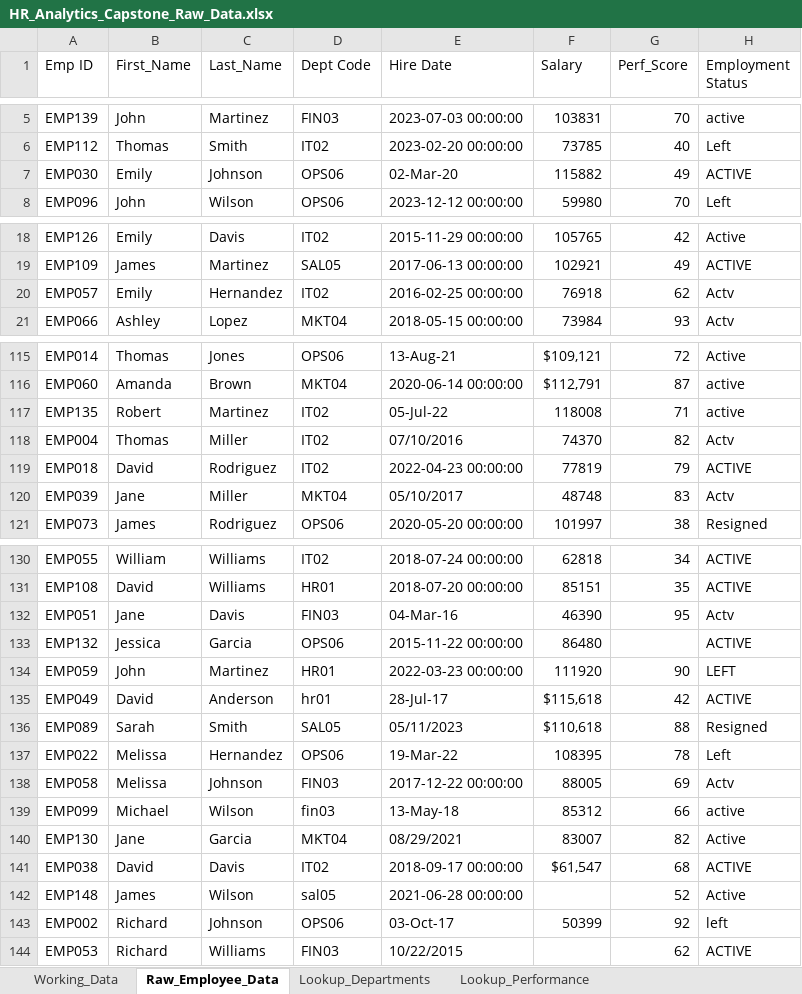
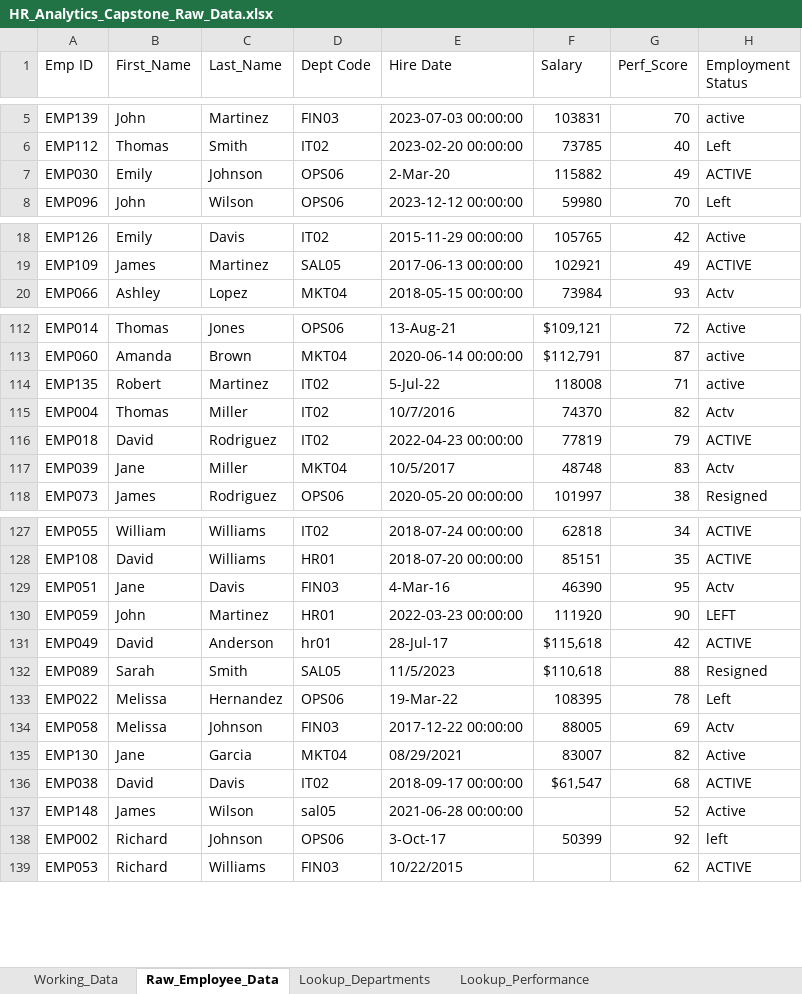
Before and after one commit to Adamu-Jauro-Abubakar/Excel-Capstone-Project, an Excel workbook: data/HR_Analytics_Capstone_Raw_Data.xlsx, sheet Raw_Employee_Data, drawn as a sheet; only a part is shown, gaps mark what is left out; values as stored, in another font and other column widths than the file's, no cell formats; removed rows and columns are numbered as before the commit, all else as after; the diff covers the shown part only; the diff names each change by its address in the sheet, - before the commit and + after, or states it on an @@ line.

```diff
--- a/data/HR_Analytics_Capstone_Raw_Data.xlsx (sheet Raw_Employee_Data)
+++ b/data/HR_Analytics_Capstone_Raw_Data.xlsx (sheet Raw_Employee_Data)
-E7 (Hire Date): 02-Mar-20
+E7 (Hire Date): 2-Mar-20
-row 20: EMP057 | Emily | Hernandez | IT02 | 2016-02-25 00:00:00 | 76918 | 62 | Actv
-E114 (Hire Date): 05-Jul-22
+E114 (Hire Date): 5-Jul-22
-E115 (Hire Date): 07/10/2016
+E115 (Hire Date): 10/7/2016
-E117 (Hire Date): 05/10/2017
+E117 (Hire Date): 10/5/2017
-E129 (Hire Date): 04-Mar-16
+E129 (Hire Date): 4-Mar-16
-row 133: EMP132 | Jessica | Garcia | OPS06 | 2015-11-22 00:00:00 | 86480 |  | ACTIVE
-E132 (Hire Date): 05/11/2023
+E132 (Hire Date): 11/5/2023
-row 139: EMP099 | Michael | Wilson | fin03 | 13-May-18 | 85312 | 66 | active
-E138 (Hire Date): 03-Oct-17
+E138 (Hire Date): 3-Oct-17
```
Also changed, not shown: 4 removed rows and 14 edited cells elsewhere in this sheet, sheet Working_Data, cell formats, 1 other file.
